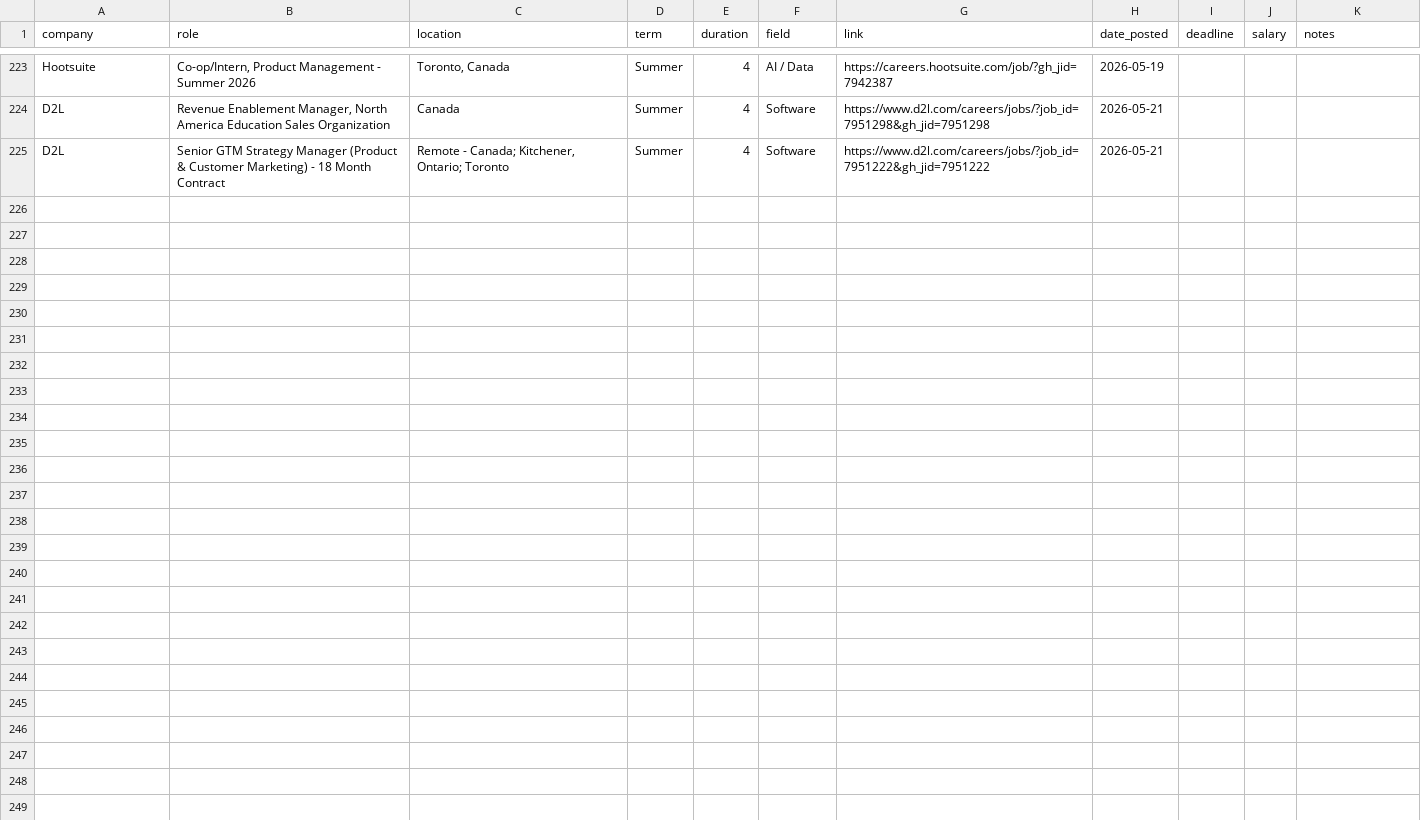
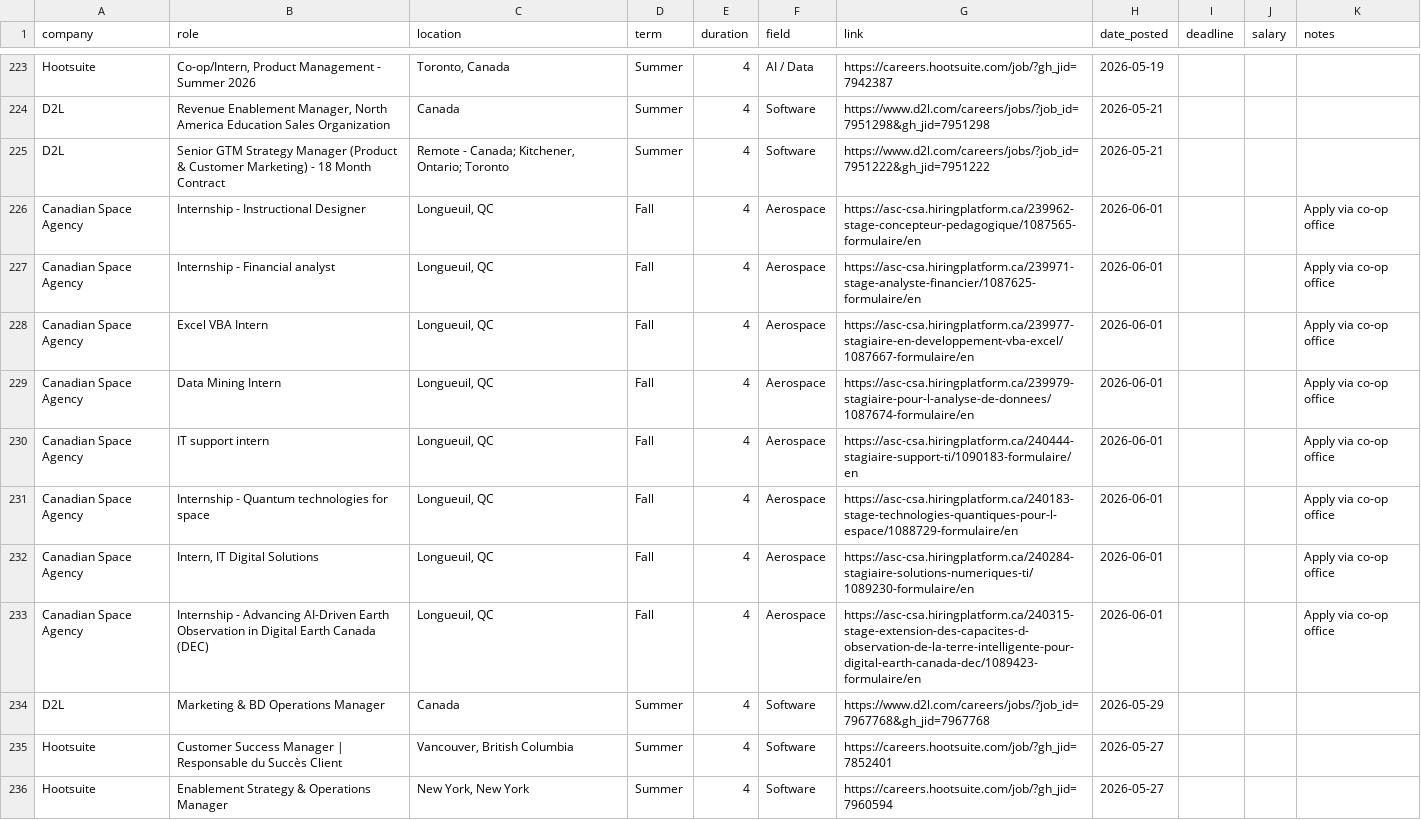
Before and after one commit to keithhowat666-art/Internship-Prospects-2026-2027, a CSV file: internships.csv, drawn as a sheet; only a part is shown, gaps mark what is left out; the diff names each change by its address in the sheet, - before the commit and + after, or states it on an @@ line.

```diff
--- a/internships.csv
+++ b/internships.csv
+row 226: Canadian Space Agency | Internship - Instructional Designer | Longueuil, QC | Fall | 4 | Aerospace | https://asc-csa.hiringplatform.ca/239962-stage-concepteur-pedagogique/1087565-formulaire/en | 2026-06-01 |  |  | Apply via co-op office
+row 227: Canadian Space Agency | Internship - Financial analyst | Longueuil, QC | Fall | 4 | Aerospace | https://asc-csa.hiringplatform.ca/239971-stage-analyste-financier/1087625-formulaire/en | 2026-06-01 |  |  | Apply via co-op office
+row 228: Canadian Space Agency | Excel VBA Intern | Longueuil, QC | Fall | 4 | Aerospace | https://asc-csa.hiringplatform.ca/239977-stagiaire-en-developpement-vba-excel/1087667-formulaire/en | 2026-06-01 |  |  | Apply via co-op office
+row 229: Canadian Space Agency | Data Mining Intern | Longueuil, QC | Fall | 4 | Aerospace | https://asc-csa.hiringplatform.ca/239979-stagiaire-pour-l-analyse-de-donnees/1087674-formulaire/en | 2026-06-01 |  |  | Apply via co-op office
+row 230: Canadian Space Agency | IT support intern | Longueuil, QC | Fall | 4 | Aerospace | https://asc-csa.hiringplatform.ca/240444-stagiaire-support-ti/1090183-formulaire/en | 2026-06-01 |  |  | Apply via co-op office
+row 231: Canadian Space Agency | Internship - Quantum technologies for space | Longueuil, QC | Fall | 4 | Aerospace | https://asc-csa.hiringplatform.ca/240183-stage-technologies-quantiques-pour-l-espace/1088729-formulaire/en | 2026-06-01 |  |  | Apply via co-op office
+row 232: Canadian Space Agency | Intern, IT Digital Solutions | Longueuil, QC | Fall | 4 | Aerospace | https://asc-csa.hiringplatform.ca/240284-stagiaire-solutions-numeriques-ti/1089230-formulaire/en | 2026-06-01 |  |  | Apply via co-op office
+row 233: Canadian Space Agency | Internship - Advancing AI-Driven Earth Observation in Digital Earth Canada (DEC) | Longueuil, QC | Fall | 4 | Aerospace | https://asc-csa.hiringplatform.ca/240315-stage-extension-des-capacites-d-observation-de-la-terre-intelligente-pour-digital-earth-canada-dec/1089423-formulaire/en | 2026-06-01 |  |  | Apply via co-op office
+row 234: D2L | Marketing & BD Operations Manager | Canada | Summer | 4 | Software | https://www.d2l.com/careers/jobs/?job_id=7967768&gh_jid=7967768 | 2026-05-29
+row 235: Hootsuite | Customer Success Manager | Responsable du Succès Client | Vancouver, British Columbia | Summer | 4 | Software | https://careers.hootsuite.com/job/?gh_jid=7852401 | 2026-05-27
+row 236: Hootsuite | Enablement Strategy & Operations Manager | New York, New York | Summer | 4 | Software | https://careers.hootsuite.com/job/?gh_jid=7960594 | 2026-05-27
```
